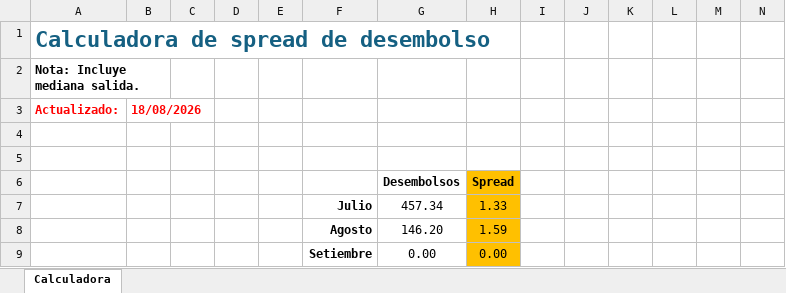
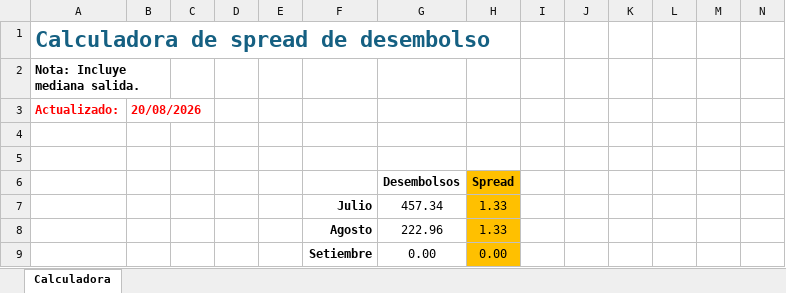
Before and after one commit to luiszelmu98/archivos, an Excel workbook: Calculadora Spread Desembolso Q2.xlsx, sheet Calculadora, drawn as a sheet; only a part is shown; values as stored, in another font and other column widths than the file's, no borders; charts and pictures and table styles not drawn; removed rows and columns are numbered as before the commit, all else as after; rows hold the shown columns only; the diff covers the shown part only; the diff names each change by its address in the sheet, - before the commit and + after, or states it on an @@ line.

```diff
--- a/Calculadora Spread Desembolso Q2.xlsx (sheet Calculadora)
+++ b/Calculadora Spread Desembolso Q2.xlsx (sheet Calculadora)
-B3: 18/08/2026
+B3: 20/08/2026
-row 8:  |  |  |  |  | Agosto | 146.20 | 1.59
+row 8:  |  |  |  |  | Agosto | 222.96 | 1.33
```
Also changed, not shown: 25 added rows, 3 removed rows, 1 edited cell and cell formats elsewhere in this sheet, hidden cells.
